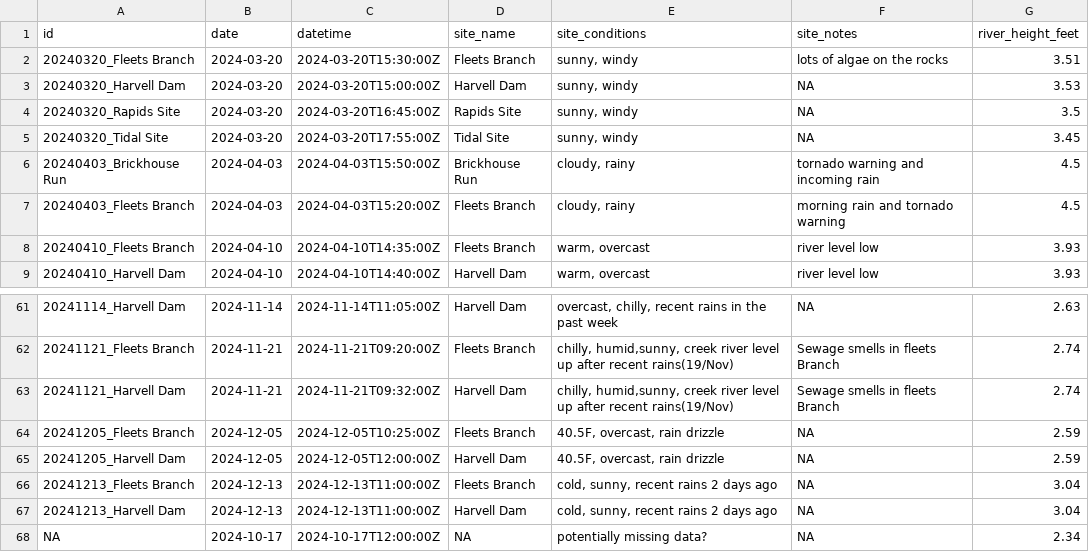
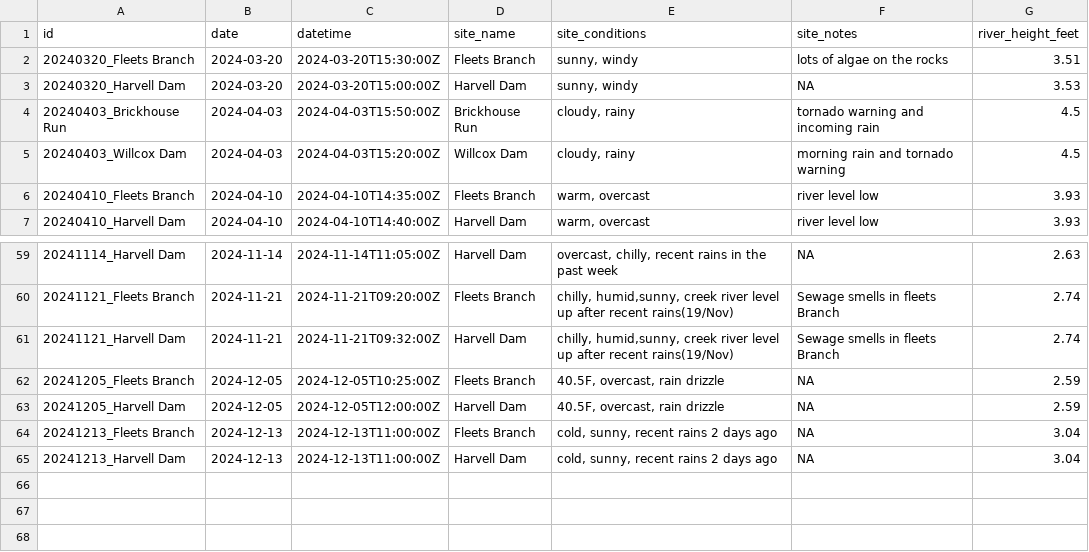
Before and after one commit to mawhal/deq-2024, a CSV file: data/metadata.csv, drawn as a sheet; only a part is shown, gaps mark what is left out.

```diff
--- a/data/metadata.csv
+++ b/data/metadata.csv
@@ -3,6 +3,4 @@ id,date,datetime,site_name,site_conditions,site_notes,river_height_feet
 20240320_Harvell Dam,2024-03-20,2024-03-20T15:00:00Z,Harvell Dam,"sunny, windy",NA,3.53
-20240320_Rapids Site,2024-03-20,2024-03-20T16:45:00Z,Rapids Site,"sunny, windy",NA,3.5
-20240320_Tidal Site,2024-03-20,2024-03-20T17:55:00Z,Tidal Site,"sunny, windy",NA,3.45
 20240403_Brickhouse Run,2024-04-03,2024-04-03T15:50:00Z,Brickhouse Run,"cloudy, rainy",tornado warning and incoming rain,4.5
-20240403_Fleets Branch,2024-04-03,2024-04-03T15:20:00Z,Fleets Branch,"cloudy, rainy",morning rain and tornado warning,4.5
+20240403_Willcox Dam,2024-04-03,2024-04-03T15:20:00Z,Willcox Dam,"cloudy, rainy",morning rain and tornado warning,4.5
 20240410_Fleets Branch,2024-04-10,2024-04-10T14:35:00Z,Fleets Branch,"warm, overcast",river level low,3.93
@@ -67,2 +65 @@ id,date,datetime,site_name,site_conditions,site_notes,river_height_feet
 20241213_Harvell Dam,2024-12-13,2024-12-13T11:00:00Z,Harvell Dam,"cold, sunny, recent rains 2 days ago",NA,3.04
-NA,2024-10-17,2024-10-17T12:00:00Z,NA,potentially missing data?,NA,2.34
```
Also changed, not shown: data/data_qaqc.csv, 4 other files.
